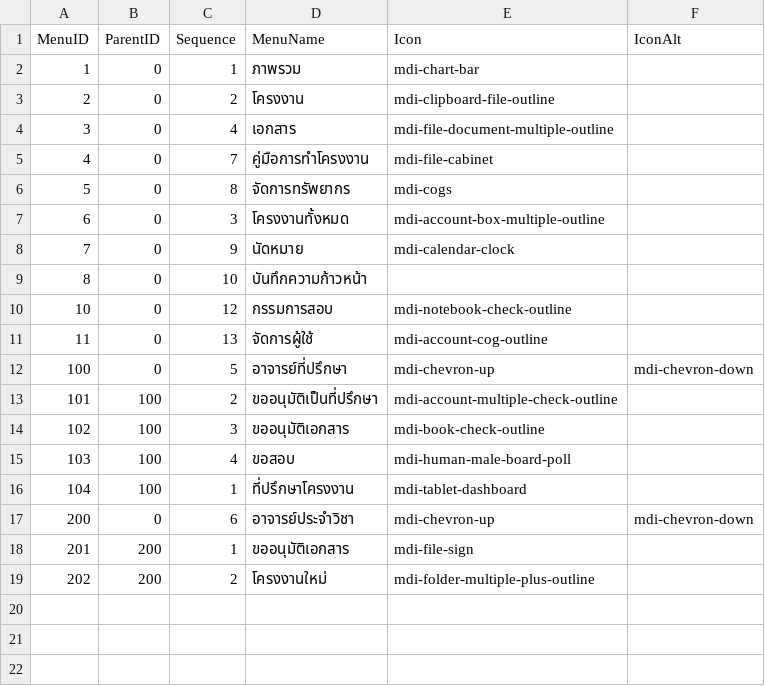
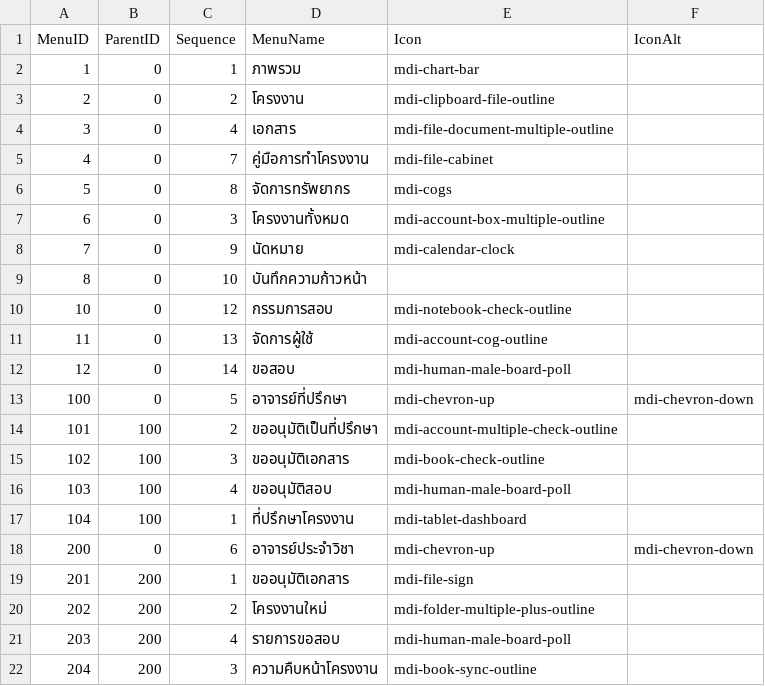
Before and after one commit to srimoidev/pms, a CSV file: _Docs/Menu/App_Menus.csv, drawn as a sheet.

```diff
--- a/_Docs/Menu/App_Menus.csv
+++ b/_Docs/Menu/App_Menus.csv
@@ -11,2 +11,3 @@
 11,0,13,จัดการผู้ใช้,mdi-account-cog-outline,
+12,0,14,ขอสอบ,mdi-human-male-board-poll,
 100,0,5,อาจารย์ที่ปรึกษา,mdi-chevron-up,mdi-chevron-down
@@ -14,3 +15,3 @@
 102,100,3,ขออนุมัติเอกสาร,mdi-book-check-outline,
-103,100,4,ขอสอบ,mdi-human-male-board-poll,
+103,100,4,ขออนุมัติสอบ,mdi-human-male-board-poll,
 104,100,1,ที่ปรึกษาโครงงาน,mdi-tablet-dashboard,
@@ -19 +20,3 @@
 202,200,2,โครงงานใหม่,mdi-folder-multiple-plus-outline,
+203,200,4,รายการขอสอบ,mdi-human-male-board-poll,
+204,200,3,ความคืบหน้าโครงงาน,mdi-book-sync-outline,
```
Also changed, not shown: _Docs/Menu/App_Privileges.csv, 17 other files.
